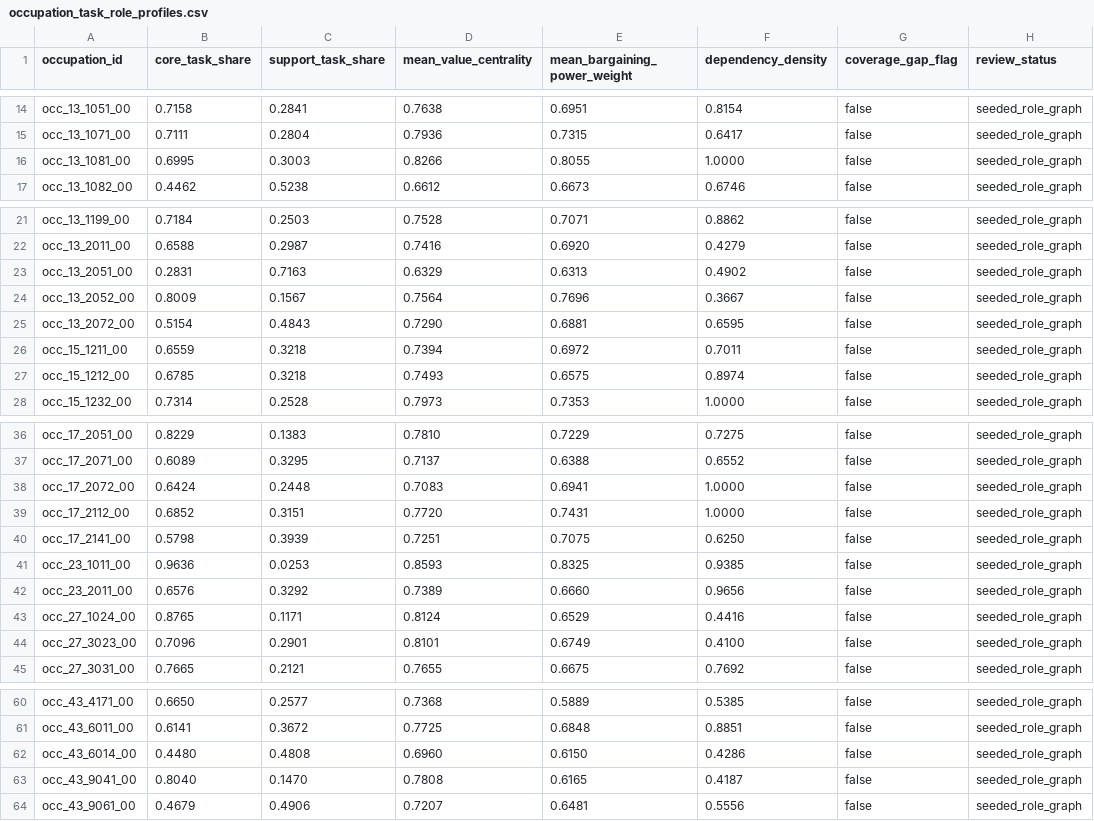
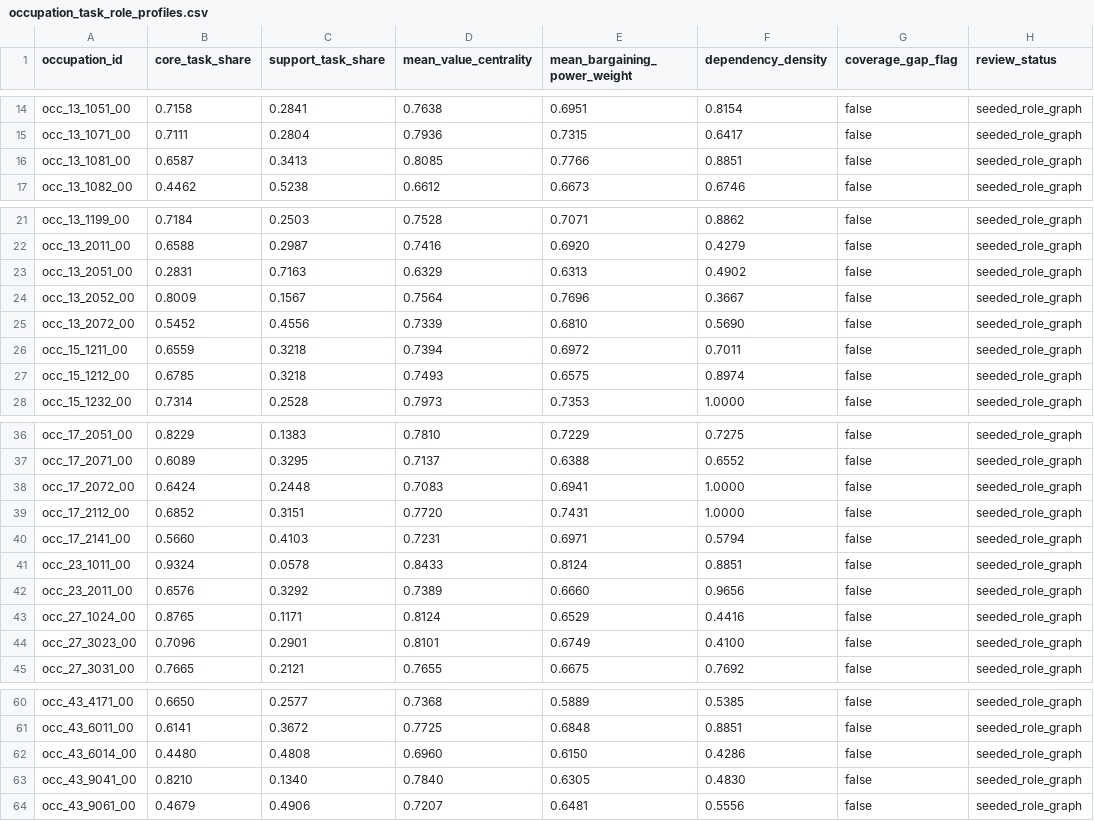
Before and after one commit to wrenthejewels/DLYJ, a CSV file: data/normalized/occupation_task_role_profiles.csv, drawn as a sheet; only a part is shown, gaps mark what is left out; the diff names each change by its address in the sheet, - before the commit and + after, or states it on an @@ line.

```diff
--- a/data/normalized/occupation_task_role_profiles.csv
+++ b/data/normalized/occupation_task_role_profiles.csv
-B16 (core_task_share): 0.6995
+B16 (core_task_share): 0.6587
-C16 (support_task_share): 0.3003
+C16 (support_task_share): 0.3413
-D16 (mean_value_centrality): 0.8266
+D16 (mean_value_centrality): 0.8085
-E16 (mean_bargaining_power_weight): 0.8055
+E16 (mean_bargaining_power_weight): 0.7766
-F16 (dependency_density): 1.0000
+F16 (dependency_density): 0.8851
-B25 (core_task_share): 0.5154
+B25 (core_task_share): 0.5452
-C25 (support_task_share): 0.4843
+C25 (support_task_share): 0.4556
-D25 (mean_value_centrality): 0.7290
+D25 (mean_value_centrality): 0.7339
-E25 (mean_bargaining_power_weight): 0.6881
+E25 (mean_bargaining_power_weight): 0.6810
-F25 (dependency_density): 0.6595
+F25 (dependency_density): 0.5690
-B40 (core_task_share): 0.5798
+B40 (core_task_share): 0.5660
-C40 (support_task_share): 0.3939
+C40 (support_task_share): 0.4103
-D40 (mean_value_centrality): 0.7251
+D40 (mean_value_centrality): 0.7231
-E40 (mean_bargaining_power_weight): 0.7075
+E40 (mean_bargaining_power_weight): 0.6971
-F40 (dependency_density): 0.6250
+F40 (dependency_density): 0.5794
-B41 (core_task_share): 0.9636
+B41 (core_task_share): 0.9324
-C41 (support_task_share): 0.0253
+C41 (support_task_share): 0.0578
-D41 (mean_value_centrality): 0.8593
+D41 (mean_value_centrality): 0.8433
-E41 (mean_bargaining_power_weight): 0.8325
+E41 (mean_bargaining_power_weight): 0.8124
-F41 (dependency_density): 0.9385
+F41 (dependency_density): 0.8851
-B63 (core_task_share): 0.8040
+B63 (core_task_share): 0.8210
-C63 (support_task_share): 0.1470
+C63 (support_task_share): 0.1340
-D63 (mean_value_centrality): 0.7808
+D63 (mean_value_centrality): 0.7840
-E63 (mean_bargaining_power_weight): 0.6165
+E63 (mean_bargaining_power_weight): 0.6305
-F63 (dependency_density): 0.4187
+F63 (dependency_density): 0.4830
```
Also changed, not shown: data/metadata/reviewed_task_exposure_overrides.csv, data/normalized/occupation_role_explanations.csv, 11 other files.
